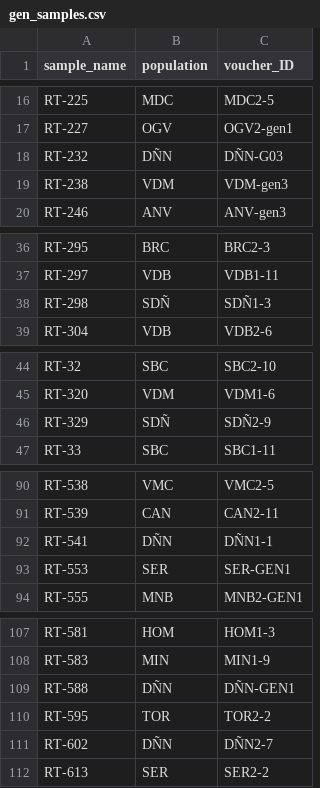
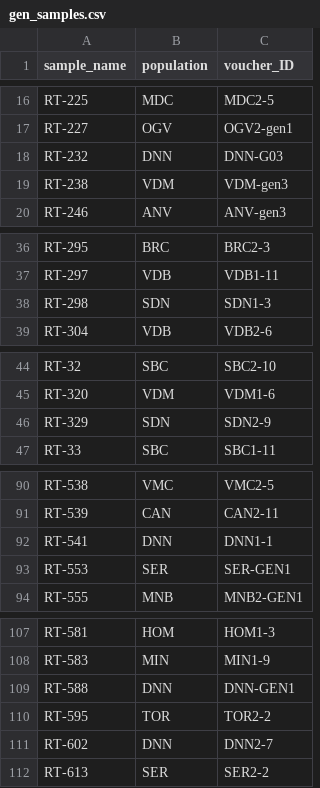
Before and after one commit to RdeRico/loco-pipe-pcul, a CSV file: gen_samples.csv, drawn as a sheet; only a part is shown, gaps mark what is left out.

```diff
--- a/gen_samples.csv
+++ b/gen_samples.csv
@@ -17,3 +17,3 @@ RT-225,MDC,MDC2-5
 RT-227,OGV,OGV2-gen1
-RT-232,DÑN,DÑN-G03
+RT-232,DNN,DNN-G03
 RT-238,VDM,VDM-gen3
@@ -37,3 +37,3 @@ RT-295,BRC,BRC2-3
 RT-297,VDB,VDB1-11
-RT-298,SDÑ,SDÑ1-3
+RT-298,SDN,SDN1-3
 RT-304,VDB,VDB2-6
@@ -45,3 +45,3 @@ RT-32,SBC,SBC2-10
 RT-320,VDM,VDM1-6
-RT-329,SDÑ,SDÑ2-9
+RT-329,SDN,SDN2-9
 RT-33,SBC,SBC1-11
@@ -91,3 +91,3 @@ RT-538,VMC,VMC2-5
 RT-539,CAN,CAN2-11
-RT-541,DÑN,DÑN1-1
+RT-541,DNN,DNN1-1
 RT-553,SER,SER-GEN1
@@ -108,5 +108,5 @@ RT-581,HOM,HOM1-3
 RT-583,MIN,MIN1-9
-RT-588,DÑN,DÑN-GEN1
+RT-588,DNN,DNN-GEN1
 RT-595,TOR,TOR2-2
-RT-602,DÑN,DÑN2-7
+RT-602,DNN,DNN2-7
 RT-613,SER,SER2-2
```
Also changed, not shown: docs/PCUL_sample_table.tsv, 4 other files.
